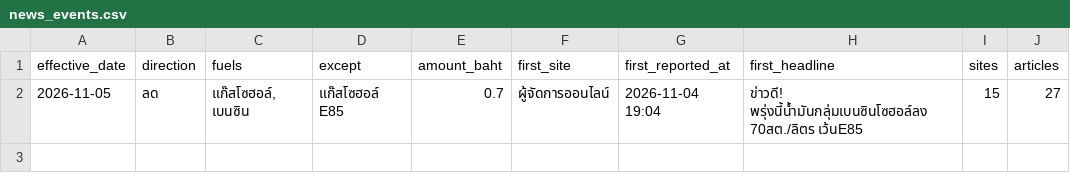
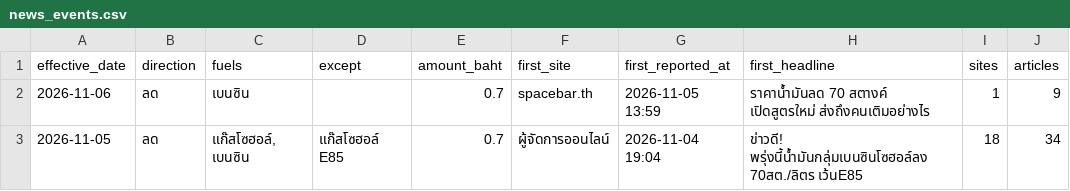
Before and after one commit to anantsrisu-cpu/eppo-oil-price, a CSV file: reports/pivots/news_events.csv, drawn as a sheet.

```diff
--- a/reports/pivots/news_events.csv
+++ b/reports/pivots/news_events.csv
@@ -1,2 +1,3 @@
 effective_date,direction,fuels,except,amount_baht,first_site,first_reported_at,first_headline,sites,articles
-2026-11-05,ลด,"แก๊สโซฮอล์, เบนซิน",แก๊สโซฮอล์ E85,0.7,ผู้จัดการออนไลน์,2026-11-04 19:04,ข่าวดี! พรุ่งนี้น้ำมันกลุ่มเบนซินโซฮอล์ลง 70สต./ลิตร เว้นE85,15,27
+2026-11-06,ลด,เบนซิน,,0.7,spacebar.th,2026-11-05 13:59,ราคาน้ำมันลด 70 สตางค์ เปิดสูตรใหม่ ส่งถึงคนเติมอย่างไร,1,9
+2026-11-05,ลด,"แก๊สโซฮอล์, เบนซิน",แก๊สโซฮอล์ E85,0.7,ผู้จัดการออนไลน์,2026-11-04 19:04,ข่าวดี! พรุ่งนี้น้ำมันกลุ่มเบนซินโซฮอล์ลง 70สต./ลิตร เว้นE85,18,34
```
Also changed, not shown: data/run_log.csv, reports/pivots/news_ranking.csv, 2 other files.
